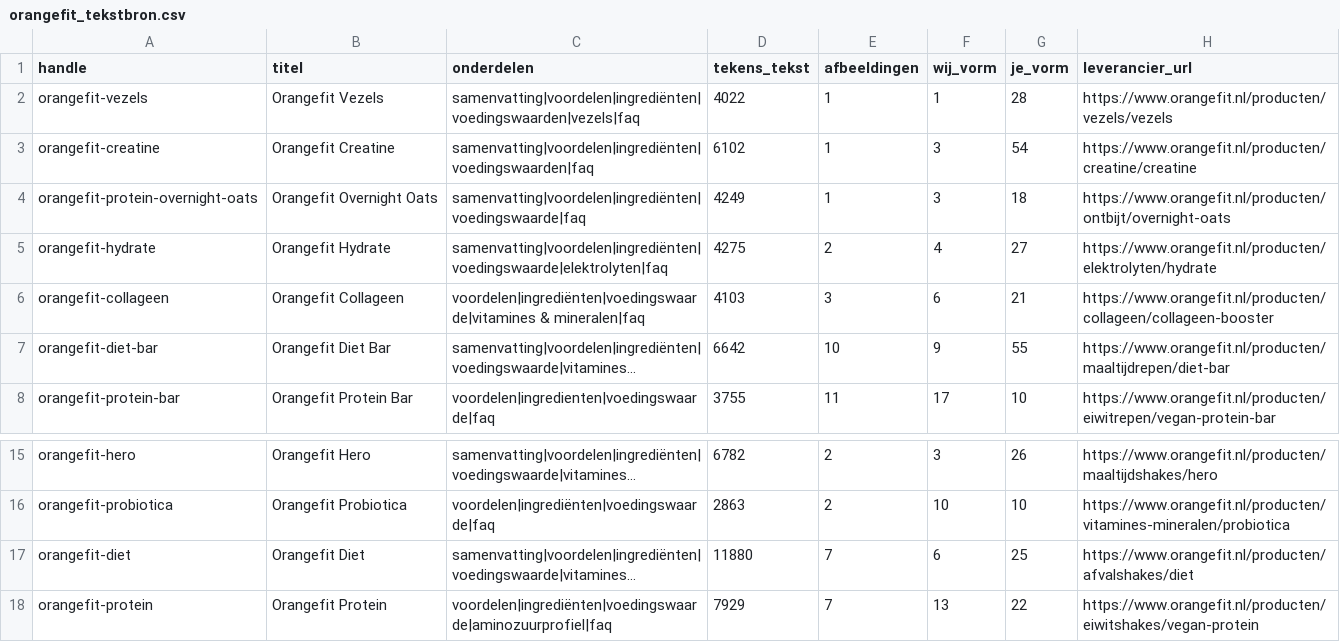
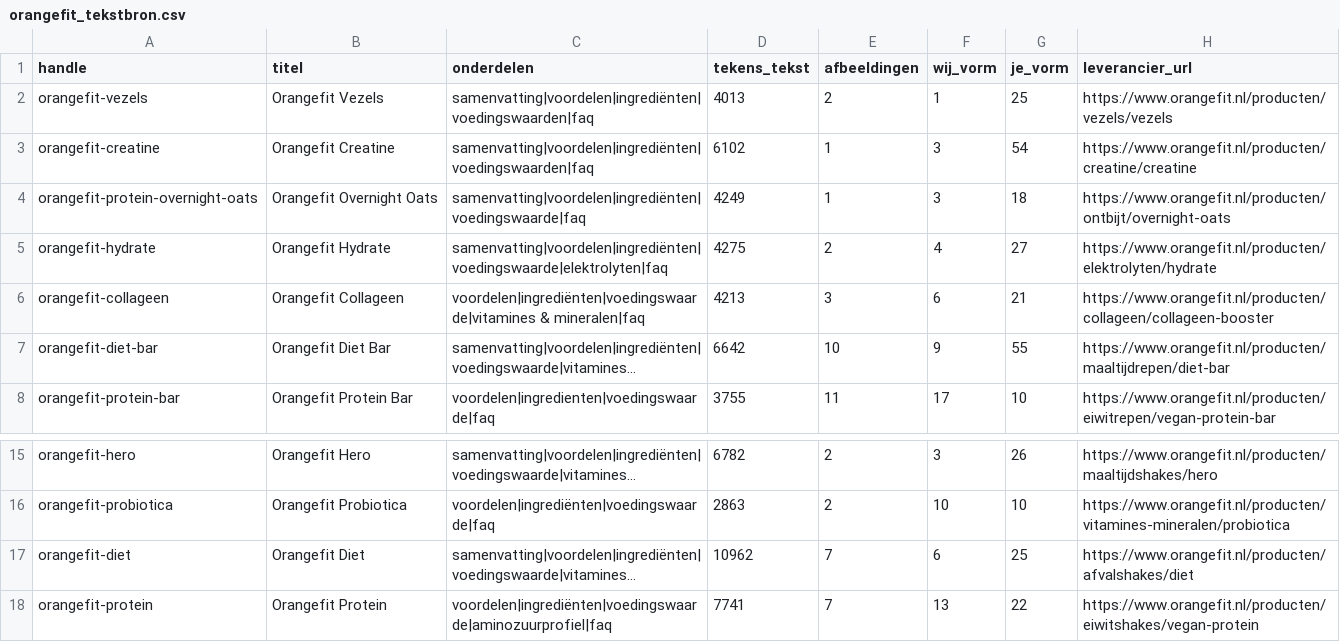
Before and after one commit to Maximillian-creator/orangefit-feed, a CSV file: orangefit_tekstbron.csv, drawn as a sheet; only a part is shown, gaps mark what is left out; long unchanged cells end in …; the diff names each change by its address in the sheet, - before the commit and + after, or states it on an @@ line.

```diff
--- a/orangefit_tekstbron.csv
+++ b/orangefit_tekstbron.csv
-C2 (onderdelen): samenvatting|voordelen|ingrediënten|voedingswaarden|vezels|faq
+C2 (onderdelen): samenvatting|voordelen|ingrediënten|voedingswaarden|faq
-D2 (tekens_tekst): 4022
+D2 (tekens_tekst): 4013
-E2 (afbeeldingen): 1
+E2 (afbeeldingen): 2
-G2 (je_vorm): 28
+G2 (je_vorm): 25
-D6 (tekens_tekst): 4103
+D6 (tekens_tekst): 4213
-D17 (tekens_tekst): 11880
+D17 (tekens_tekst): 10962
-D18 (tekens_tekst): 7929
+D18 (tekens_tekst): 7741
```
Also changed, not shown: orangefit_overgeslagen.csv, 3 other files.
